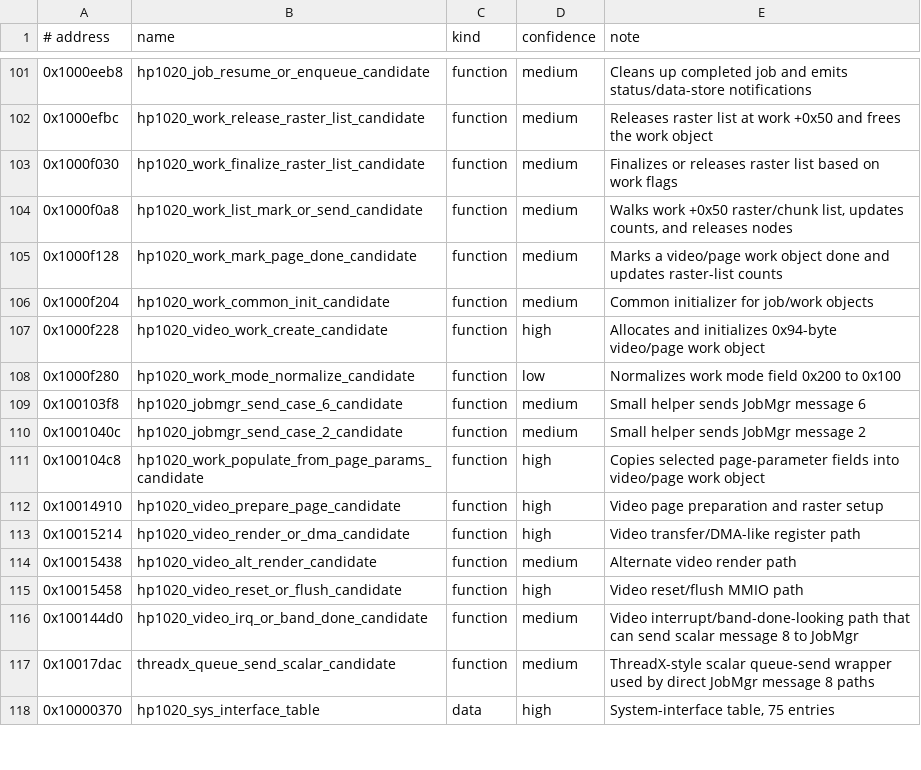
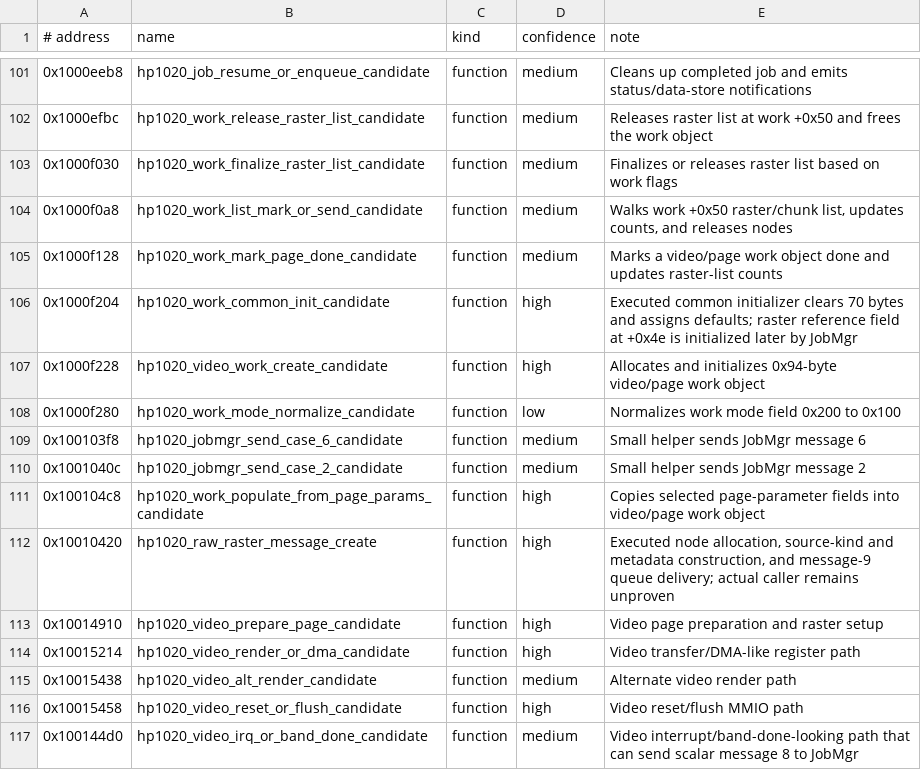
Before and after one commit to shahaayush1999/hp-laserjet-1020-plus-macos, a TSV file: analysis/symbols/hp1020-labels.tsv, drawn as a sheet; only a part is shown, gaps mark what is left out; the shorter side is filled out with more unchanged rows.

Commit message:
Execute original raw producer and allocator-backed admission

```diff
--- a/analysis/symbols/hp1020-labels.tsv
+++ b/analysis/symbols/hp1020-labels.tsv
@@ -105,3 +105,3 @@
 0x1000f128	hp1020_work_mark_page_done_candidate	function	medium	Marks a video/page work object done and updates raster-list counts
-0x1000f204	hp1020_work_common_init_candidate	function	medium	Common initializer for job/work objects
+0x1000f204	hp1020_work_common_init_candidate	function	high	Executed common initializer clears 70 bytes and assigns defaults; raster reference field at +0x4e is initialized later by JobMgr
 0x1000f228	hp1020_video_work_create_candidate	function	high	Allocates and initializes 0x94-byte video/page work object
@@ -111,2 +111,3 @@
 0x100104c8	hp1020_work_populate_from_page_params_candidate	function	high	Copies selected page-parameter fields into video/page work object
+0x10010420	hp1020_raw_raster_message_create	function	high	Executed node allocation, source-kind and metadata construction, and message-9 queue delivery; actual caller remains unproven
 0x10014910	hp1020_video_prepare_page_candidate	function	high	Video page preparation and raster setup
```
Also changed, not shown: 10 other files.
